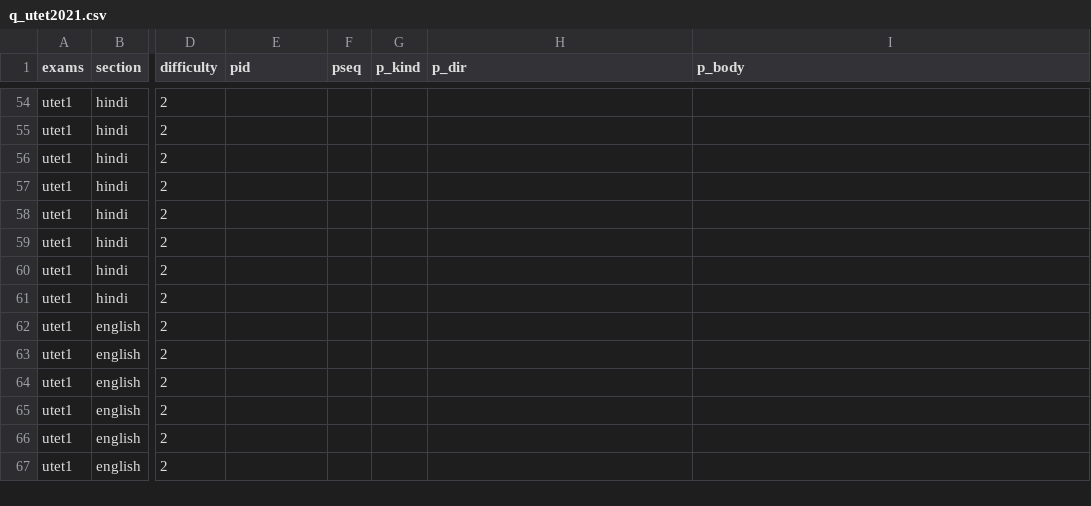
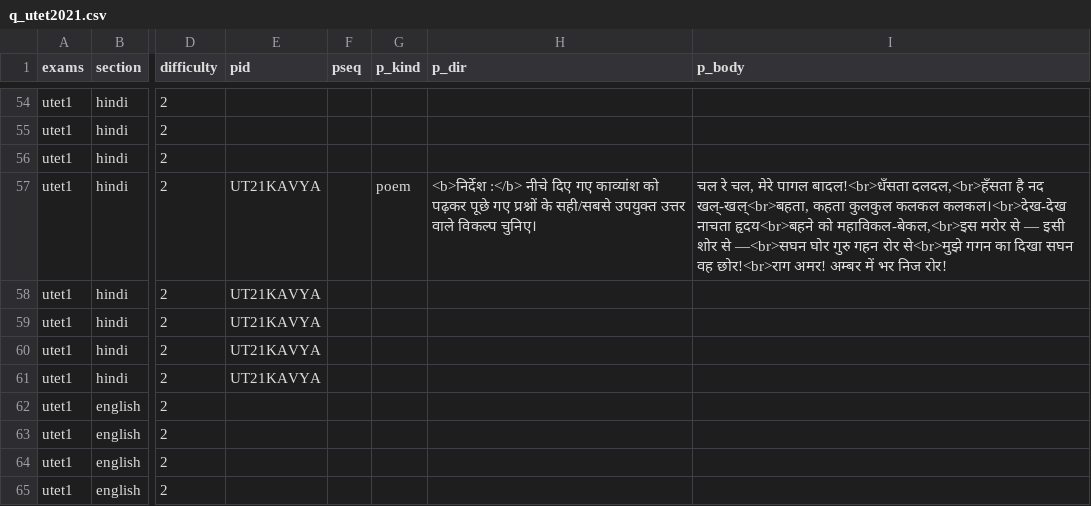
Before and after one commit to sherawali/tet, a CSV file: content/q_utet2021.csv, drawn as a sheet; only a part is shown, gaps mark what is left out; the shorter side is filled out with more unchanged rows; the diff names each change by its address in the sheet, - before the commit and + after, or states it on an @@ line.

Commit message:
passages: असली CTET/UTET काव्यांश जोड़े, नक़ली passage-लिंक हटाए, build में जाँच
Co-authored-by: arena-agent <297053741+arena-agent@users.noreply.github.com>

```diff
--- a/content/q_utet2021.csv
+++ b/content/q_utet2021.csv
-E57:E61 (pid): (empty)
+E57:E61 (pid): UT21KAVYA
-G57 (p_kind): (empty)
+G57 (p_kind): poem
-H57 (p_dir): (empty)
+H57 (p_dir): <b>निर्देश :</b> नीचे दिए गए काव्यांश को पढ़कर पूछे गए प्रश्नों के सही/सबसे उपयुक्त उत्तर वाले विकल्प चुनिए।
-I57 (p_body): (empty)
+I57 (p_body): चल रे चल, मेरे पागल बादल!<br>धँसता दलदल,<br>हँसता है नद खल्-खल्<br>बहता, कहता कुलकुल कलकल कलकल।<br>देख-देख नाचता हृदय<br>बहने को महाविकल-बेकल,<br>इस मरोर से — इसी शोर से —<br>सघन घोर गुरु गहन रोर से<br>मुझे गगन का दिखा सघन वह छोर!<br>राग अमर! अम्बर में भर निज रोर!
```
Also changed, not shown: 16 other files.
